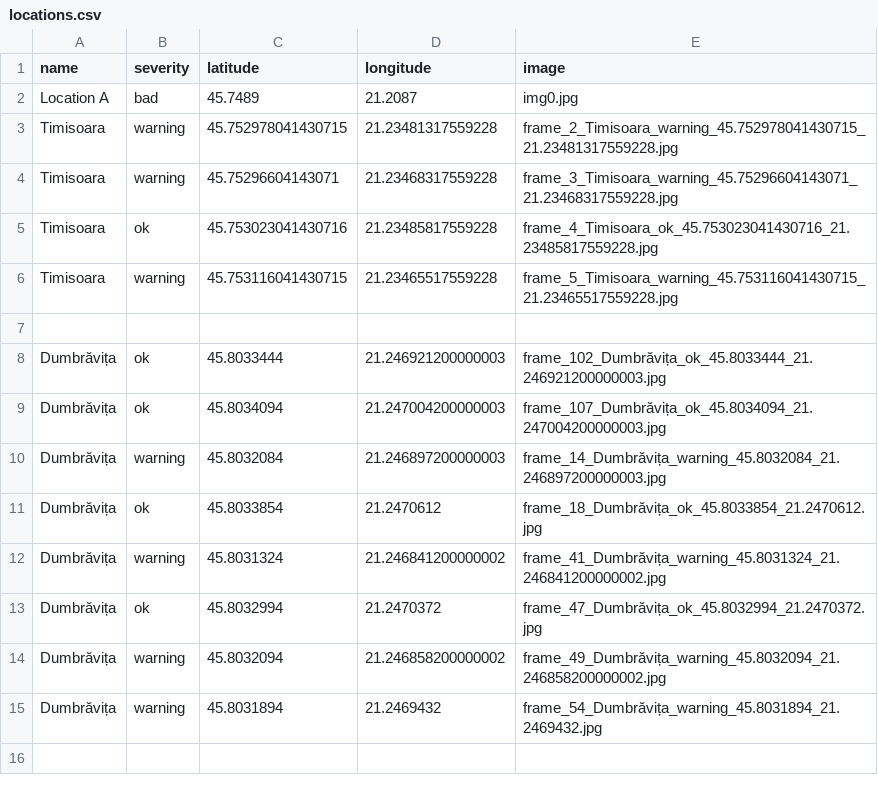
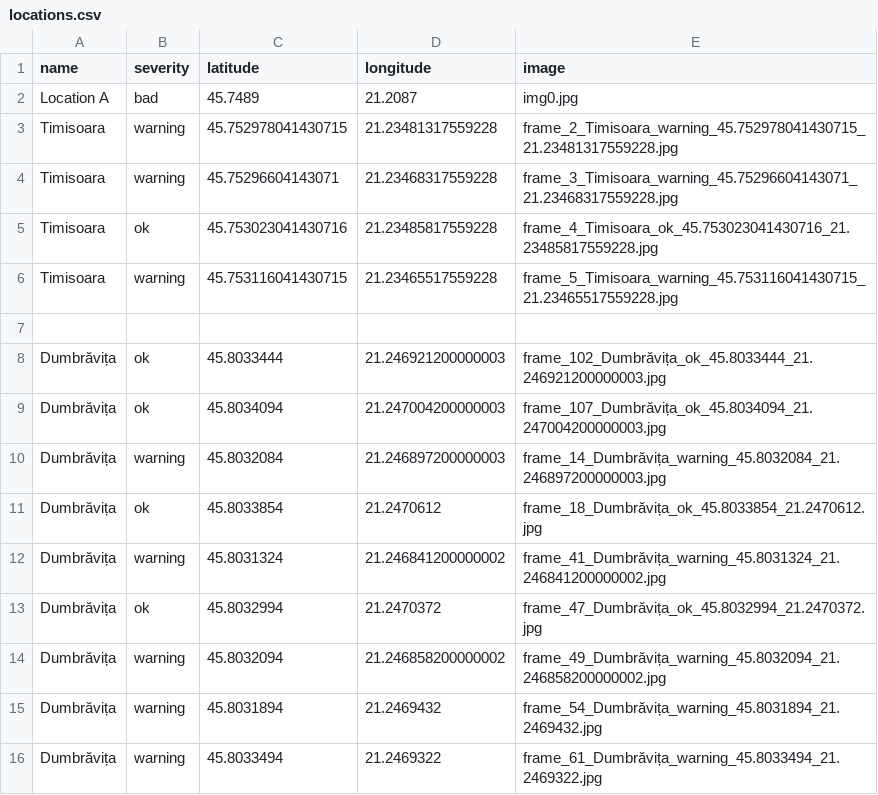
Before and after one commit to MariaBunas/CyberPeak, a CSV file: Dataset/locations.csv, drawn as a sheet; the diff names each change by its address in the sheet, - before the commit and + after, or states it on an @@ line.

Commit message:
FileUpdated

```diff
--- a/Dataset/locations.csv
+++ b/Dataset/locations.csv
+row 16: Dumbrăvița | warning | 45.8033494 | 21.2469322 | frame_61_Dumbrăvița_warning_45.8033494_21.2469322.jpg
```
